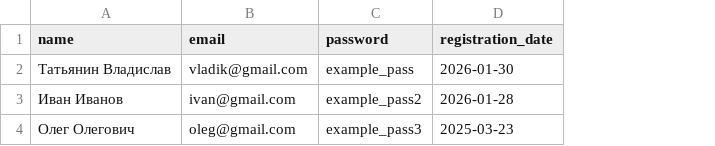
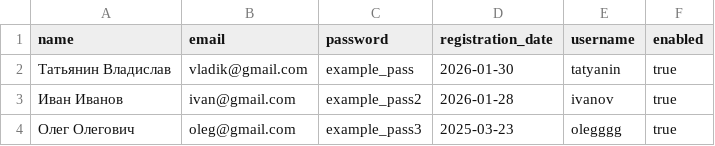
Before and after one commit to VladTatyanin/Android-Bootcamp-2026-Backend, a CSV file: src/main/resources/db.changelog/data/csv/001-create-users-table-data.csv, drawn as a sheet; the diff names each change by its address in the sheet, - before the commit and + after, or states it on an @@ line.

```diff
--- a/src/main/resources/db.changelog/data/csv/001-create-users-table-data.csv
+++ b/src/main/resources/db.changelog/data/csv/001-create-users-table-data.csv
+column E (username), rows 2-4: tatyanin | ivanov | olegggg
+column F (enabled), rows 2-4: all true
```
Also changed, not shown: 20 other files.
